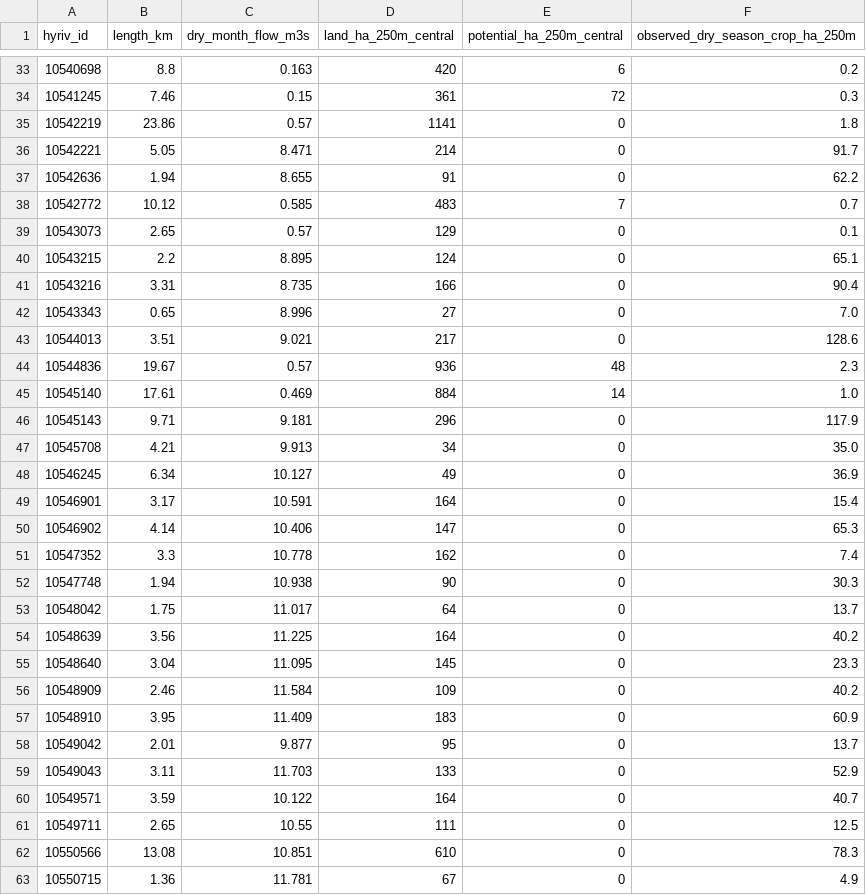
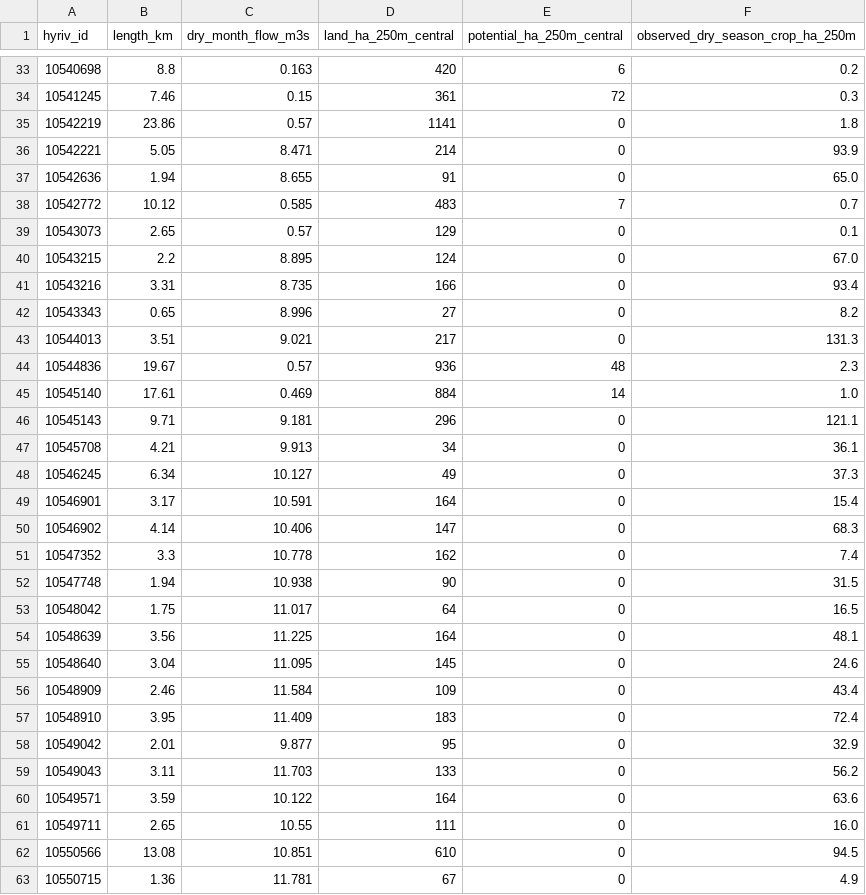
Before and after one commit to LordAsh001/LordAsh001.github.io, a CSV file: water-atlas/archive/riparian/pilot/tile_12_9_season_2025/reaches.csv, drawn as a sheet; only a part is shown, gaps mark what is left out; the diff covers the shown part only.

```diff
--- a/water-atlas/archive/riparian/pilot/tile_12_9_season_2025/reaches.csv
+++ b/water-atlas/archive/riparian/pilot/tile_12_9_season_2025/reaches.csv
@@ -35,29 +35,29 @@ hyriv_id,length_km,dry_month_flow_m3s,land_ha_250m_central,potential_ha_250m_cen
 10542219,23.86,0.57,1141,0,1.8
-10542221,5.05,8.471,214,0,91.7
-10542636,1.94,8.655,91,0,62.2
+10542221,5.05,8.471,214,0,93.9
+10542636,1.94,8.655,91,0,65.0
 10542772,10.12,0.585,483,7,0.7
 10543073,2.65,0.57,129,0,0.1
-10543215,2.2,8.895,124,0,65.1
-10543216,3.31,8.735,166,0,90.4
-10543343,0.65,8.996,27,0,7.0
-10544013,3.51,9.021,217,0,128.6
+10543215,2.2,8.895,124,0,67.0
+10543216,3.31,8.735,166,0,93.4
+10543343,0.65,8.996,27,0,8.2
+10544013,3.51,9.021,217,0,131.3
 10544836,19.67,0.57,936,48,2.3
 10545140,17.61,0.469,884,14,1.0
-10545143,9.71,9.181,296,0,117.9
-10545708,4.21,9.913,34,0,35.0
-10546245,6.34,10.127,49,0,36.9
+10545143,9.71,9.181,296,0,121.1
+10545708,4.21,9.913,34,0,36.1
+10546245,6.34,10.127,49,0,37.3
 10546901,3.17,10.591,164,0,15.4
-10546902,4.14,10.406,147,0,65.3
+10546902,4.14,10.406,147,0,68.3
 10547352,3.3,10.778,162,0,7.4
-10547748,1.94,10.938,90,0,30.3
-10548042,1.75,11.017,64,0,13.7
-10548639,3.56,11.225,164,0,40.2
-10548640,3.04,11.095,145,0,23.3
-10548909,2.46,11.584,109,0,40.2
-10548910,3.95,11.409,183,0,60.9
-10549042,2.01,9.877,95,0,13.7
-10549043,3.11,11.703,133,0,52.9
-10549571,3.59,10.122,164,0,40.7
-10549711,2.65,10.55,111,0,12.5
-10550566,13.08,10.851,610,0,78.3
+10547748,1.94,10.938,90,0,31.5
+10548042,1.75,11.017,64,0,16.5
+10548639,3.56,11.225,164,0,48.1
+10548640,3.04,11.095,145,0,24.6
+10548909,2.46,11.584,109,0,43.4
+10548910,3.95,11.409,183,0,72.4
+10549042,2.01,9.877,95,0,32.9
+10549043,3.11,11.703,133,0,56.2
+10549571,3.59,10.122,164,0,63.6
+10549711,2.65,10.55,111,0,16.0
+10550566,13.08,10.851,610,0,94.5
 10550715,1.36,11.781,67,0,4.9
```
Also changed, not shown: 15 edited cells elsewhere in this file, 3 other files.
